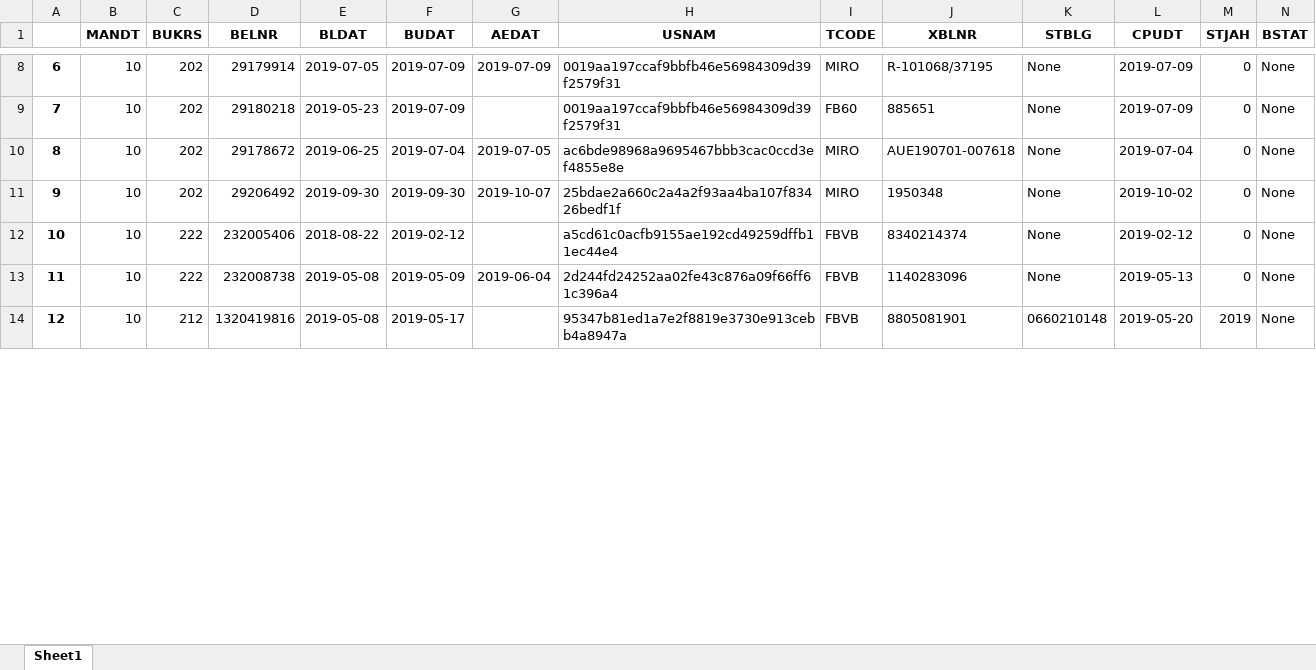
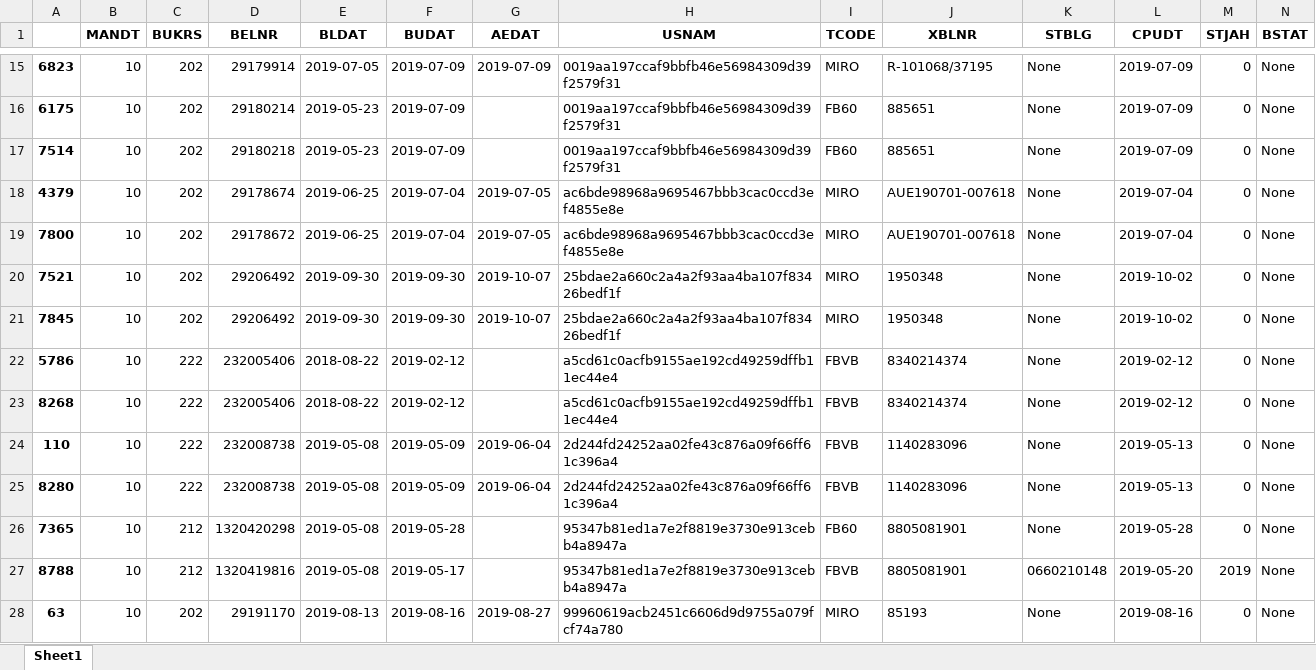
Before and after one commit to pmessan/duplicate_invoice_finder, an Excel workbook: data/duplicates.xlsx, sheet Sheet1, drawn as a sheet; only a part is shown, gaps mark what is left out; values as stored, in another font and other column widths than the file's, no borders; addresses are those after the commit; rows hold the shown columns only; the diff covers the shown part only; the diff names each change by its address in the sheet, - before the commit and + after, or states it on an @@ line.

```diff
--- a/data/duplicates.xlsx (sheet Sheet1)
+++ b/data/duplicates.xlsx (sheet Sheet1)
-A15: 6
+A15: 6823
+row 16: 6175 | 10 | 202 | 29180214 | 2019-05-23 | 2019-07-09 |  | 0019aa197ccaf9bbfb46e56984309d39f2579f31 | FB60 | 885651 | None | 2019-07-09 | 0 | None
-A17: 7
+A17: 7514
+row 18: 4379 | 10 | 202 | 29178674 | 2019-06-25 | 2019-07-04 | 2019-07-05 | ac6bde98968a9695467bbb3cac0ccd3ef4855e8e | MIRO | AUE190701-007618 | None | 2019-07-04 | 0 | None
-A19: 8
+A19: 7800
+row 20: 7521 | 10 | 202 | 29206492 | 2019-09-30 | 2019-09-30 | 2019-10-07 | 25bdae2a660c2a4a2f93aa4ba107f83426bedf1f | MIRO | 1950348 | None | 2019-10-02 | 0 | None
-A21: 9
+A21: 7845
+row 22: 5786 | 10 | 222 | 232005406 | 2018-08-22 | 2019-02-12 |  | a5cd61c0acfb9155ae192cd49259dffb11ec44e4 | FBVB | 8340214374 | None | 2019-02-12 | 0 | None
-A23: 10
+A23: 8268
+row 24: 110 | 10 | 222 | 232008738 | 2019-05-08 | 2019-05-09 | 2019-06-04 | 2d244fd24252aa02fe43c876a09f66ff61c396a4 | FBVB | 1140283096 | None | 2019-05-13 | 0 | None
-A25: 11
+A25: 8280
+row 26: 7365 | 10 | 212 | 1320420298 | 2019-05-08 | 2019-05-28 |  | 95347b81ed1a7e2f8819e3730e913cebb4a8947a | FB60 | 8805081901 | None | 2019-05-28 | 0 | None
-A27: 12
+A27: 8788
+row 28: 63 | 10 | 202 | 29191170 | 2019-08-13 | 2019-08-16 | 2019-08-27 | 99960619acb2451c6606d9d9755a079fcf74a780 | MIRO | 85193 | None | 2019-08-16 | 0 | None
```
Also changed, not shown: 20 added rows and 20 edited cells elsewhere in this sheet, 5 other files.
